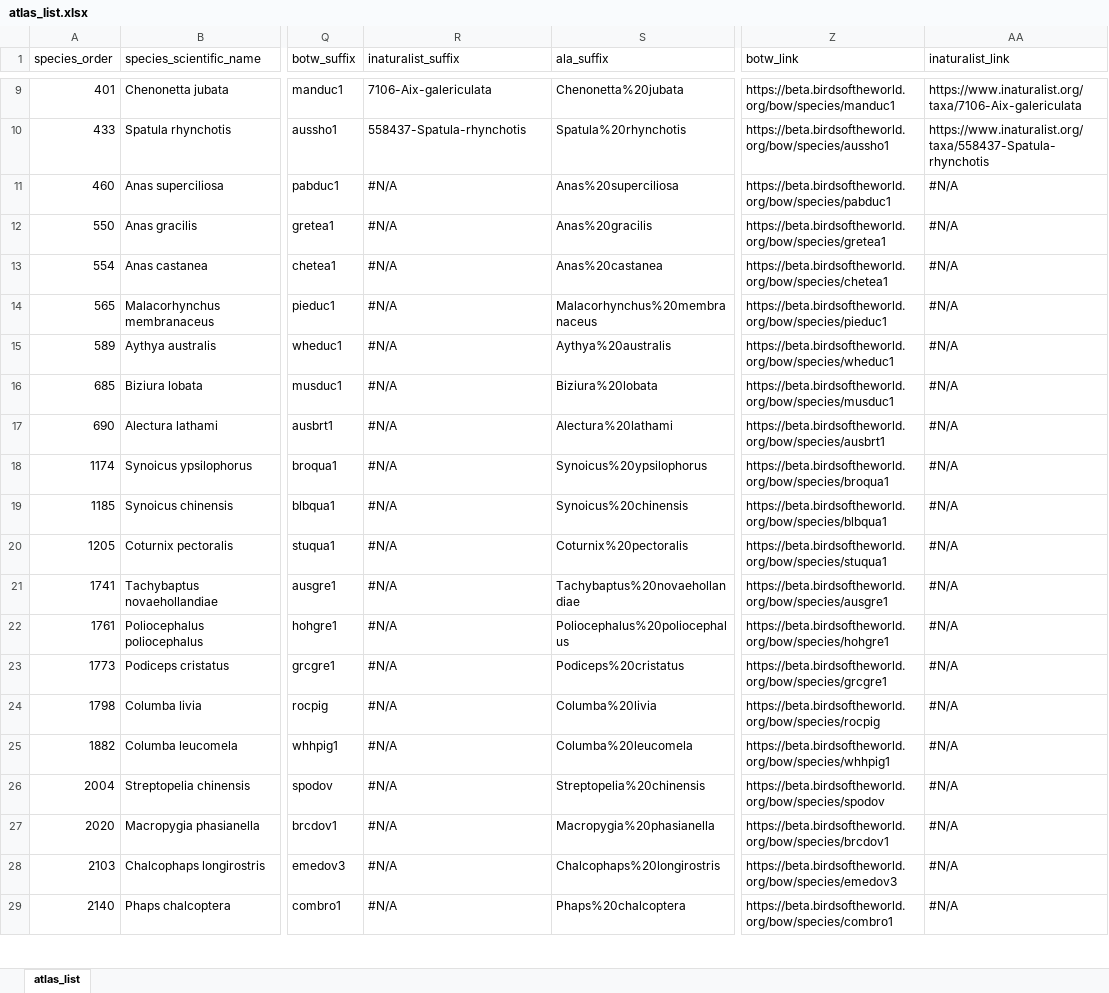
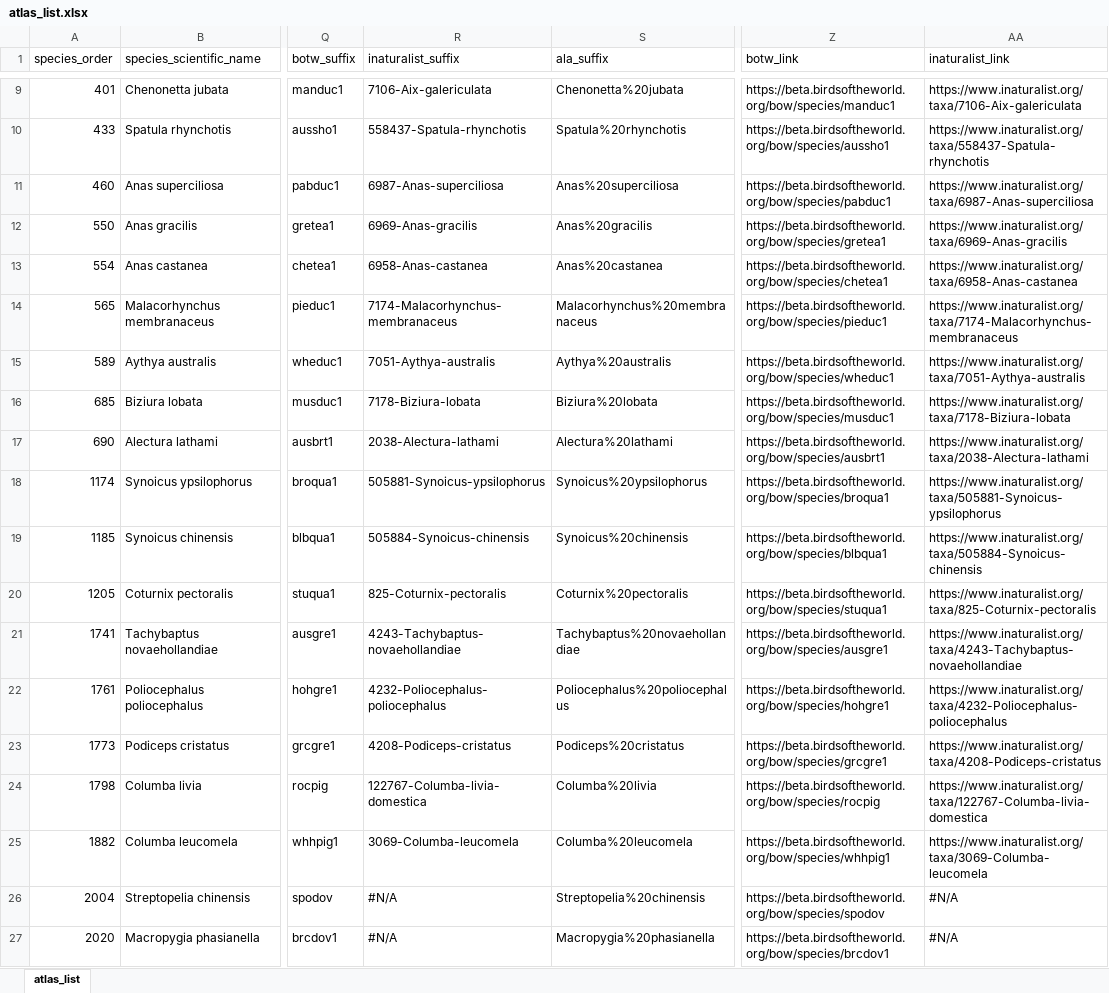
Before and after one commit to bird-team/brisbane-bird-atlas, an Excel workbook: data/species/atlas_list.xlsx, sheet atlas_list, drawn as a sheet; only a part is shown, gaps mark what is left out; the shorter side is filled out with more unchanged rows; values as stored, in another font and other column widths than the file's, no cell formats; the diff covers the shown part only; the diff names each change by its address in the sheet, - before the commit and + after, or states it on an @@ line.

Commit message:
Update atlas_list.xlsx

```diff
--- a/data/species/atlas_list.xlsx (sheet atlas_list)
+++ b/data/species/atlas_list.xlsx (sheet atlas_list)
-R11 (inaturalist_suffix): #N/A
+R11 (inaturalist_suffix): 6987-Anas-superciliosa
-AA11 (inaturalist_link): #N/A
+AA11 (inaturalist_link): https://www.inaturalist.org/taxa/6987-Anas-superciliosa
-R12 (inaturalist_suffix): #N/A
+R12 (inaturalist_suffix): 6969-Anas-gracilis
-AA12 (inaturalist_link): #N/A
+AA12 (inaturalist_link): https://www.inaturalist.org/taxa/6969-Anas-gracilis
-R13 (inaturalist_suffix): #N/A
+R13 (inaturalist_suffix): 6958-Anas-castanea
-AA13 (inaturalist_link): #N/A
+AA13 (inaturalist_link): https://www.inaturalist.org/taxa/6958-Anas-castanea
-R14 (inaturalist_suffix): #N/A
+R14 (inaturalist_suffix): 7174-Malacorhynchus-membranaceus
-AA14 (inaturalist_link): #N/A
+AA14 (inaturalist_link): https://www.inaturalist.org/taxa/7174-Malacorhynchus-membranaceus
-R15 (inaturalist_suffix): #N/A
+R15 (inaturalist_suffix): 7051-Aythya-australis
-AA15 (inaturalist_link): #N/A
+AA15 (inaturalist_link): https://www.inaturalist.org/taxa/7051-Aythya-australis
-R16 (inaturalist_suffix): #N/A
+R16 (inaturalist_suffix): 7178-Biziura-lobata
-AA16 (inaturalist_link): #N/A
+AA16 (inaturalist_link): https://www.inaturalist.org/taxa/7178-Biziura-lobata
-R17 (inaturalist_suffix): #N/A
+R17 (inaturalist_suffix): 2038-Alectura-lathami
-AA17 (inaturalist_link): #N/A
+AA17 (inaturalist_link): https://www.inaturalist.org/taxa/2038-Alectura-lathami
-R18 (inaturalist_suffix): #N/A
+R18 (inaturalist_suffix): 505881-Synoicus-ypsilophorus
-AA18 (inaturalist_link): #N/A
+AA18 (inaturalist_link): https://www.inaturalist.org/taxa/505881-Synoicus-ypsilophorus
-R19 (inaturalist_suffix): #N/A
+R19 (inaturalist_suffix): 505884-Synoicus-chinensis
-AA19 (inaturalist_link): #N/A
+AA19 (inaturalist_link): https://www.inaturalist.org/taxa/505884-Synoicus-chinensis
-R20 (inaturalist_suffix): #N/A
+R20 (inaturalist_suffix): 825-Coturnix-pectoralis
-AA20 (inaturalist_link): #N/A
+AA20 (inaturalist_link): https://www.inaturalist.org/taxa/825-Coturnix-pectoralis
-R21 (inaturalist_suffix): #N/A
+R21 (inaturalist_suffix): 4243-Tachybaptus-novaehollandiae
-AA21 (inaturalist_link): #N/A
+AA21 (inaturalist_link): https://www.inaturalist.org/taxa/4243-Tachybaptus-novaehollandiae
-R22 (inaturalist_suffix): #N/A
+R22 (inaturalist_suffix): 4232-Poliocephalus-poliocephalus
-AA22 (inaturalist_link): #N/A
+AA22 (inaturalist_link): https://www.inaturalist.org/taxa/4232-Poliocephalus-poliocephalus
-R23 (inaturalist_suffix): #N/A
+R23 (inaturalist_suffix): 4208-Podiceps-cristatus
-AA23 (inaturalist_link): #N/A
+AA23 (inaturalist_link): https://www.inaturalist.org/taxa/4208-Podiceps-cristatus
-R24 (inaturalist_suffix): #N/A
+R24 (inaturalist_suffix): 122767-Columba-livia-domestica
-AA24 (inaturalist_link): #N/A
+AA24 (inaturalist_link): https://www.inaturalist.org/taxa/122767-Columba-livia-domestica
-R25 (inaturalist_suffix): #N/A
+R25 (inaturalist_suffix): 3069-Columba-leucomela
-AA25 (inaturalist_link): #N/A
+AA25 (inaturalist_link): https://www.inaturalist.org/taxa/3069-Columba-leucomela
```
Also changed, not shown: 68 edited cells elsewhere in this sheet, cell formats.
